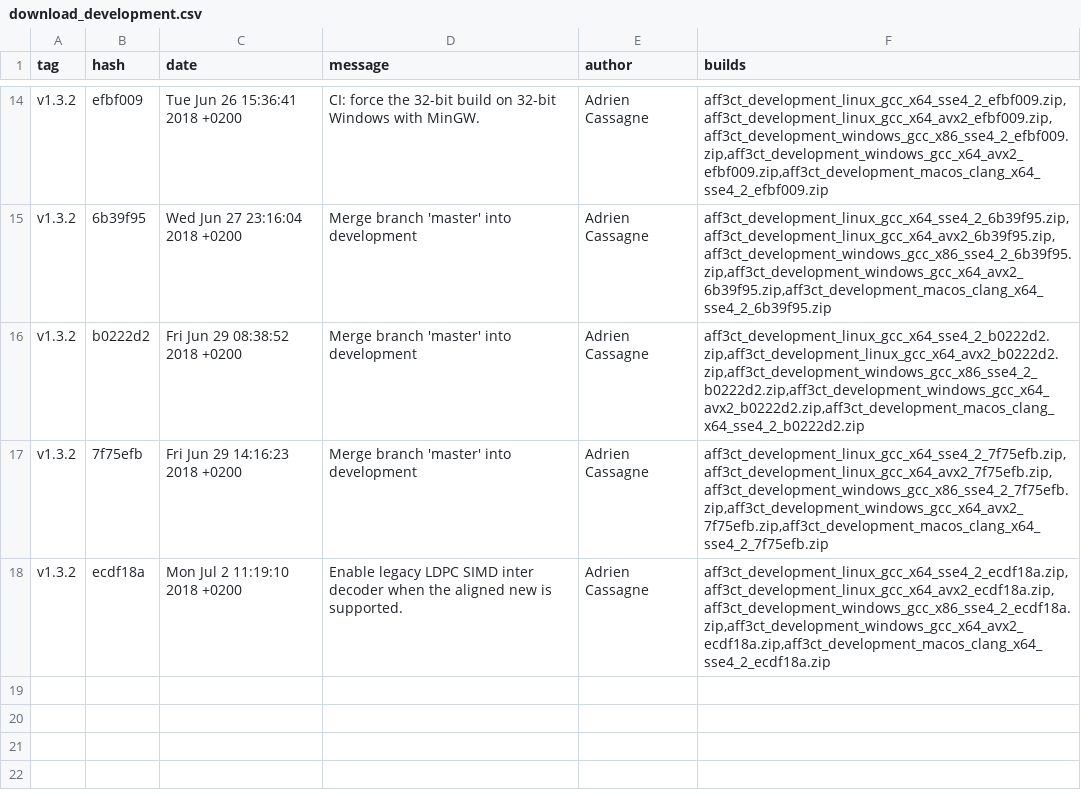
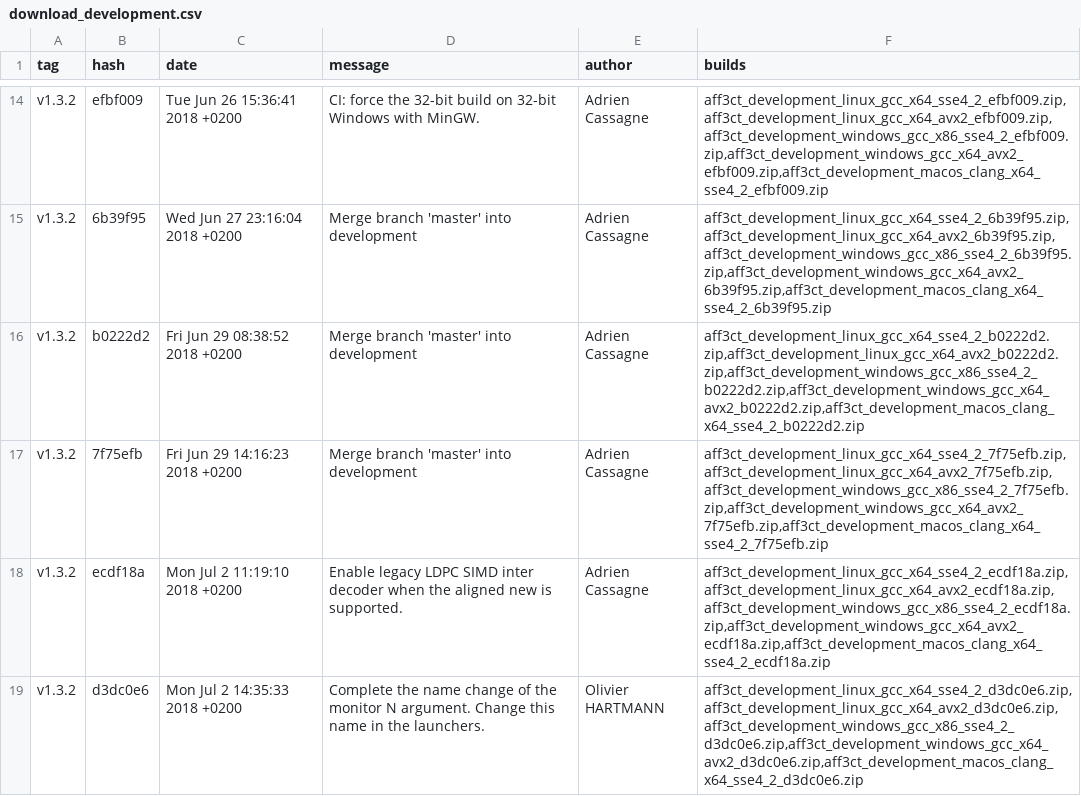
Before and after one commit to aff3ct/aff3ct.github.io, a CSV file: download/download_development.csv, drawn as a sheet; only a part is shown, gaps mark what is left out; the diff names each change by its address in the sheet, - before the commit and + after, or states it on an @@ line.

Commit message:
Automatic: add new AFF3CT builds (d3dc0e6).

```diff
--- a/download/download_development.csv
+++ b/download/download_development.csv
+row 19: v1.3.2 | d3dc0e6 | Mon Jul 2 14:35:33 2018 +0200 | Complete the name change of the monitor N argument. Change this name in the launchers. | Olivier HARTMANN | aff3ct_development_linux_gcc_x64_sse4_2_d3dc0e6.zip,aff3ct_development_linux_gcc_x64_avx2_d3dc0e6.zip,aff3ct_development_windows_gcc_x86_sse4_2_d3dc0e6.zip,aff3ct_development_windows_gcc_x64_avx2_d3dc0e6.zip,aff3ct_development_macos_clang_x64_sse4_2_d3dc0e6.zip
```
